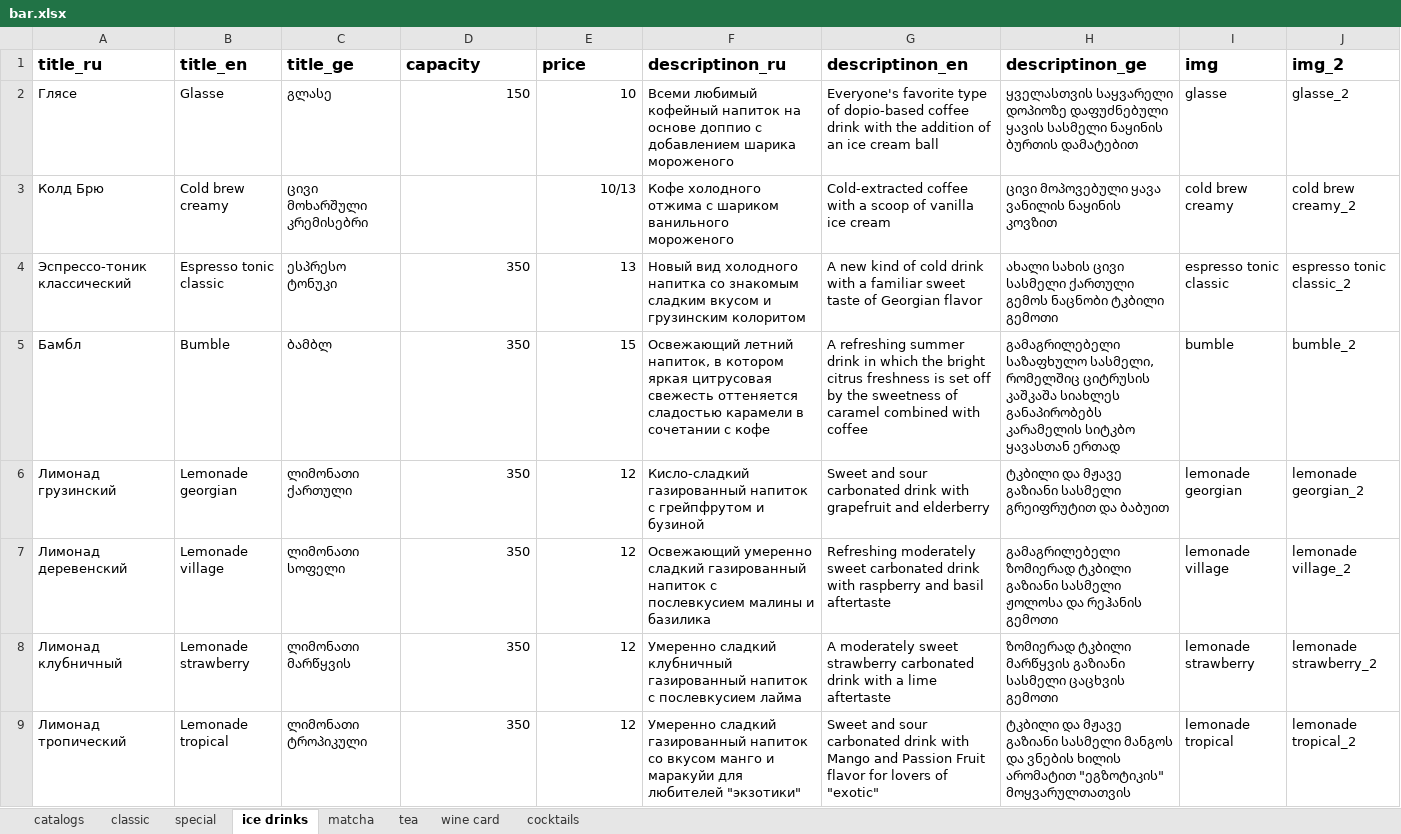
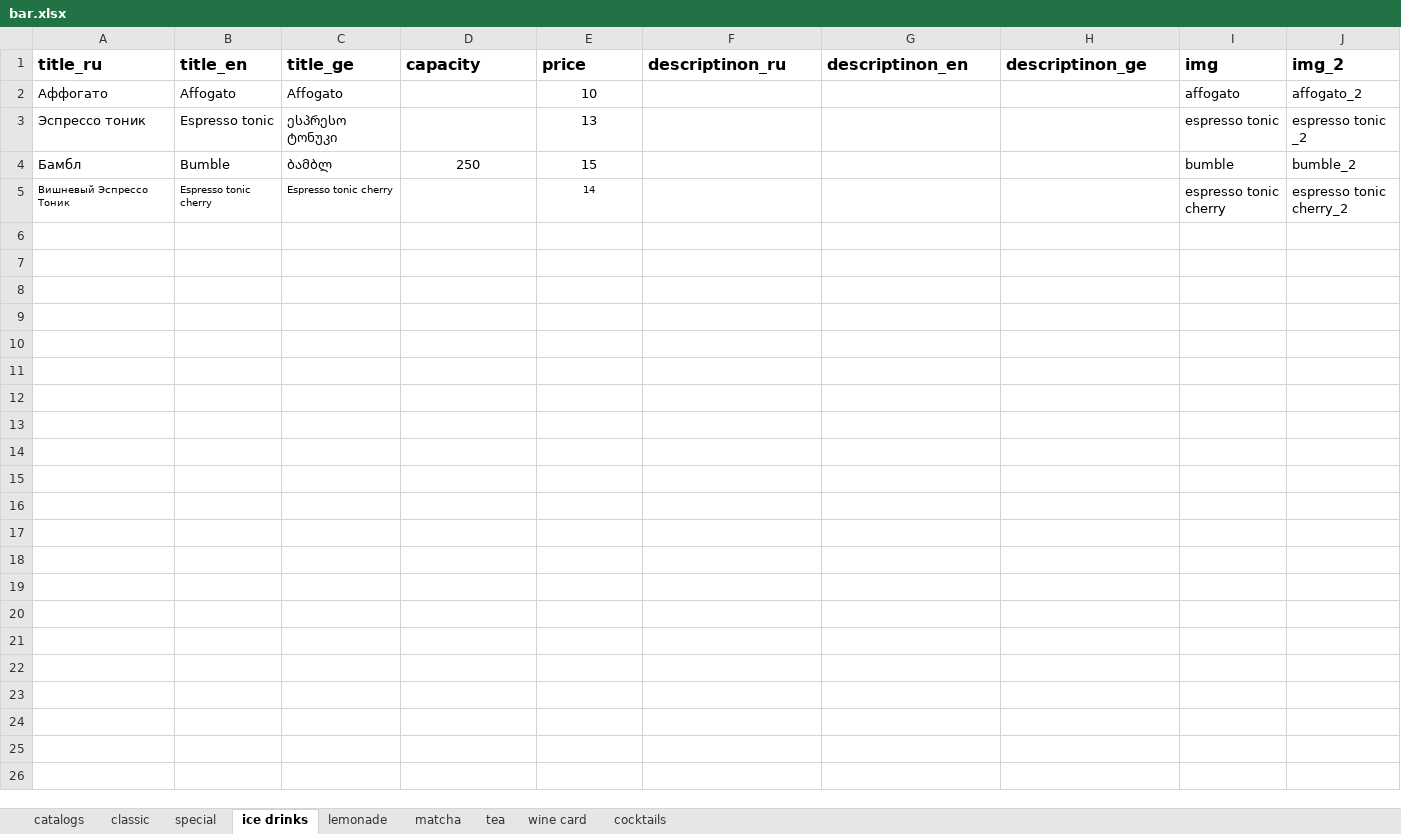
Before and after one commit to GkirillS/GkirillS.github.io, an Excel workbook: public/magnolia/bar.xlsx, sheet ice drinks, drawn as a sheet; values as stored, in another font and other column widths than the file's, no borders; removed rows and columns are numbered as before the commit, all else as after; the diff names each change by its address in the sheet, - before the commit and + after, or states it on an @@ line.

```diff
--- a/public/magnolia/bar.xlsx (sheet ice drinks)
+++ b/public/magnolia/bar.xlsx (sheet ice drinks)
+sheet tab: lemonade
-row 2: Глясе | Glasse | გლასე | 150 | 10 | Всеми любимый кофейный напиток на основе доппио с добавлением шарика мороженого | Everyone's favorite type of dopio-based coffee drink with the addition of an ice cream ball | ყველასთვის საყვარელი დოპიოზე დაფუძნებული ყავის სასმელი ნაყინის ბურთის დამატებით | glasse | glasse_2
-row 3: Колд Брю | Cold brew creamy | ცივი მოხარშული კრემისებრი |  | 10/13 | Кофе холодного отжима с шариком ванильного мороженого | Cold-extracted coffee with a scoop of vanilla ice cream | ცივი მოპოვებული ყავა ვანილის ნაყინის კოვზით | cold brew creamy | cold brew creamy_2
-row 4: Эспрессо-тоник классический | Espresso tonic classic | ესპრესო ტონუკი | 350 | 13 | Новый вид холодного напитка со знакомым сладким вкусом и грузинским колоритом | A new kind of cold drink with a familiar sweet taste of Georgian flavor | ახალი სახის ცივი სასმელი ქართული გემოს ნაცნობი ტკბილი გემოთი | espresso tonic classic | espresso tonic classic_2
+row 2: Аффогато | Affogato | Affogato |  | 10 |  |  |  | affogato | affogato_2
+row 3: Эспрессо тоник | Espresso tonic | ესპრესო ტონუკი |  | 13 |  |  |  | espresso tonic | espresso tonic _2
-D4 (capacity): 350
+D4 (capacity): 250
-D4:E4 alignment: right
+D4:E4 alignment: center
-F4 (descriptinon_ru): Освежающий летний напиток, в котором яркая цитрусовая свежесть оттеняется сладостью карамели в сочетании с кофе
+F4 (descriptinon_ru): (empty)
-G4 (descriptinon_en): A refreshing summer drink in which the bright citrus freshness is set off by the sweetness of caramel combined with coffee
+G4 (descriptinon_en): (empty)
-H4 (descriptinon_ge): გამაგრილებელი საზაფხულო სასმელი, რომელშიც ციტრუსის კაშკაშა სიახლეს განაპირობებს კარამელის სიტკბო ყავასთან ერთად
+H4 (descriptinon_ge): (empty)
-row 6: Лимонад грузинский | Lemonade georgian | ლიმონათი ქართული | 350 | 12 | Кисло-сладкий газированный напиток с грейпфрутом и бузиной | Sweet and sour carbonated drink with grapefruit and elderberry | ტკბილი და მჟავე გაზიანი სასმელი გრეიფრუტით და ბაბუით | lemonade georgian | lemonade georgian_2
-row 7: Лимонад деревенский | Lemonade village | ლიმონათი სოფელი | 350 | 12 | Освежающий умеренно сладкий газированный напиток с послевкусием малины и базилика | Refreshing moderately sweet carbonated drink with raspberry and basil aftertaste | გამაგრილებელი ზომიერად ტკბილი გაზიანი სასმელი ჟოლოსა და რეჰანის გემოთი | lemonade village | lemonade village_2
-row 8: Лимонад клубничный | Lemonade strawberry | ლიმონათი მარწყვის | 350 | 12 | Умеренно сладкий клубничный газированный напиток с послевкусием лайма | A moderately sweet strawberry carbonated drink with a lime aftertaste | ზომიერად ტკბილი მარწყვის გაზიანი სასმელი ცაცხვის გემოთი | lemonade strawberry | lemonade strawberry_2
-row 9: Лимонад тропический | Lemonade tropical | ლიმონათი ტროპიკული | 350 | 12 | Умеренно сладкий газированный напиток со вкусом манго и маракуйи для любителей "экзотики" | Sweet and sour carbonated drink with Mango and Passion Fruit flavor for lovers of "exotic" | ტკბილი და მჟავე გაზიანი სასმელი მანგოს და ვნების ხილის არომატით "ეგზოტიკის" მოყვარულთათვის | lemonade tropical | lemonade tropical_2
+row 5: Вишневый Эспрессо Тоник | Espresso tonic cherry | Espresso tonic cherry |  | 14 |  |  |  | espresso tonic cherry | espresso tonic cherry_2
```
Also changed, not shown: sheet matcha, sheet special, sheet tea, sheet cocktails, sheet wine card, sheet classic, 1 more sheet, formulas that keep their value, public/magnolia/kitchen.xlsx, public/magnolia/special.xlsx, 9 other files.
